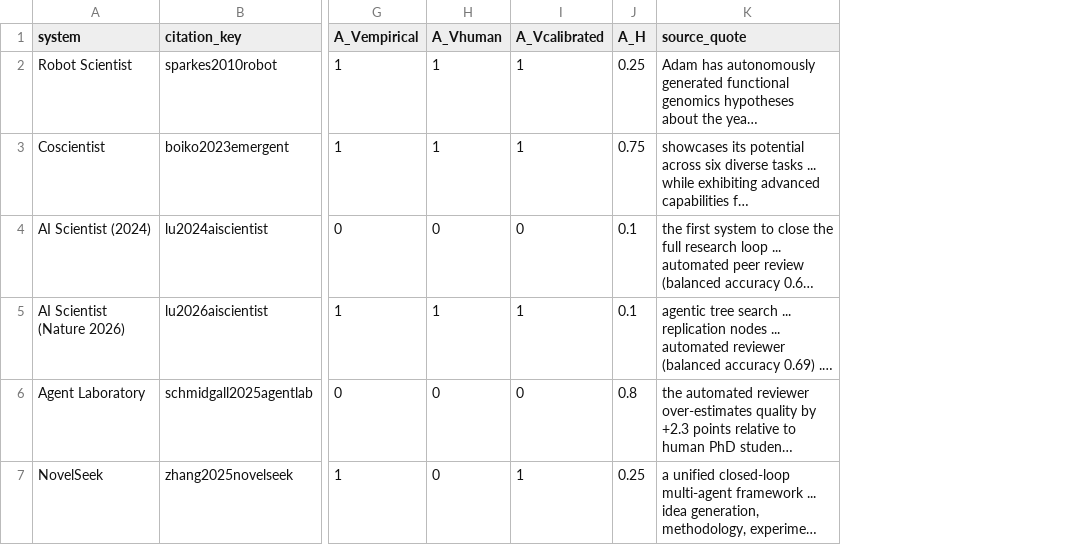
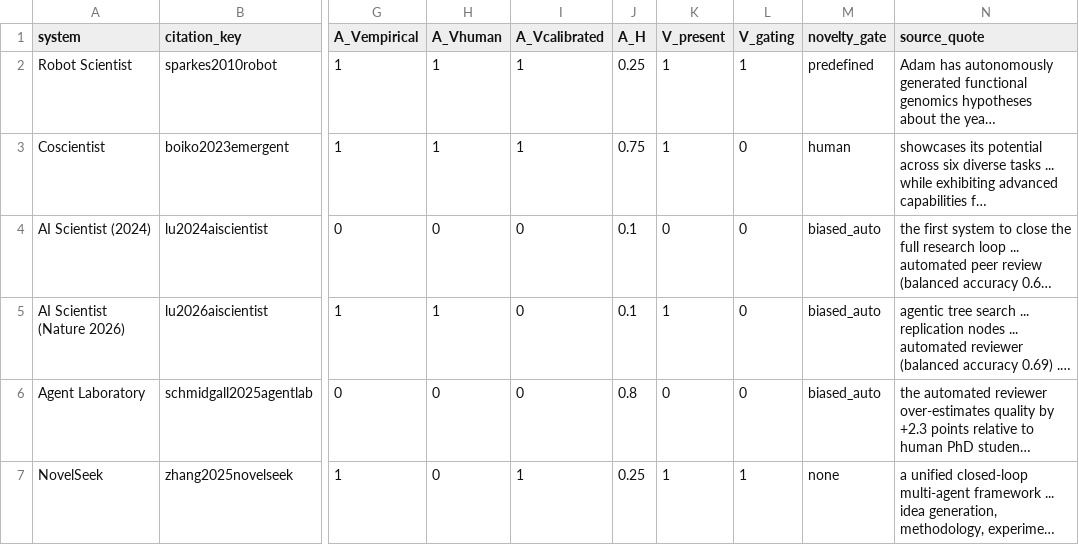
Before and after one commit to ysys143/servo-caisc2026, a CSV file: submission/analysis/systems.csv, drawn as a sheet; only a part is shown, gaps mark what is left out; long unchanged cells end in …; the diff names each change by its address in the sheet, - before the commit and + after, or states it on an @@ line.

Commit message:
WIP(submission): add V_present/V_gating/novelty_gate columns to systems.csv and clarify AI Scientist 2026 caption

```diff
--- a/submission/analysis/systems.csv
+++ b/submission/analysis/systems.csv
+column K (V_present), rows 2-7: 1 | 1 | 0 | 1 | 0 | 1
+column L (V_gating), rows 2-7: 1 | 0 | 0 | 0 | 0 | 1
+column M (novelty_gate), rows 2-7: predefined | human | biased_auto | biased_auto | biased_auto | none
-I5 (A_Vcalibrated): 1
+I5 (A_Vcalibrated): 0
```
Also changed, not shown: 3 other files.
